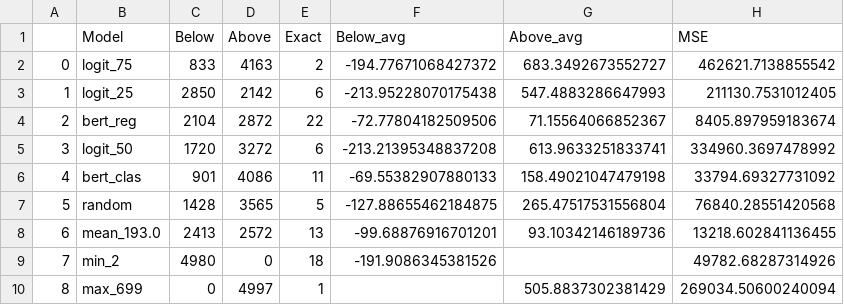
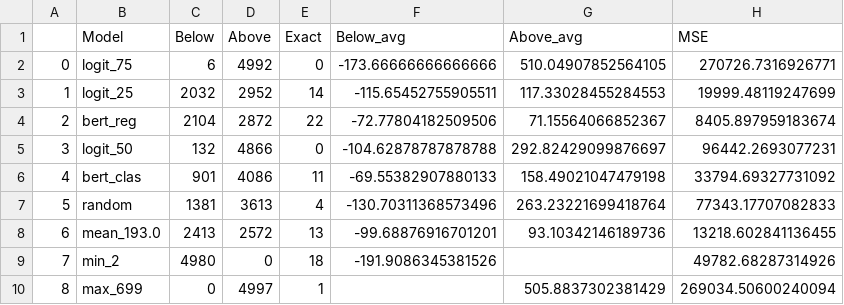
Before and after one commit to giacomo-ciro/diffusion-llms, a CSV file: diffusion_llms/eval/eval.csv, drawn as a sheet.

Commit message:
add new evals

```diff
--- a/diffusion_llms/eval/eval.csv
+++ b/diffusion_llms/eval/eval.csv
@@ -1,8 +1,8 @@
 ,Model,Below,Above,Exact,Below_avg,Above_avg,MSE
-0,logit_75,833,4163,2,-194.77671068427372,683.3492673552727,462621.7138855542
-1,logit_25,2850,2142,6,-213.95228070175438,547.4883286647993,211130.7531012405
+0,logit_75,6,4992,0,-173.66666666666666,510.04907852564105,270726.7316926771
+1,logit_25,2032,2952,14,-115.65452755905511,117.33028455284553,19999.48119247699
 2,bert_reg,2104,2872,22,-72.77804182509506,71.15564066852367,8405.897959183674
-3,logit_50,1720,3272,6,-213.21395348837208,613.9633251833741,334960.3697478992
+3,logit_50,132,4866,0,-104.62878787878788,292.82429099876697,96442.2693077231
 4,bert_clas,901,4086,11,-69.55382907880133,158.49021047479198,33794.69327731092
-5,random,1428,3565,5,-127.88655462184875,265.47517531556804,76840.28551420568
+5,random,1381,3613,4,-130.70311368573496,263.23221699418764,77343.17707082833
 6,mean_193.0,2413,2572,13,-99.68876916701201,93.10342146189736,13218.602841136455
```
Also changed, not shown: 6 other files.
